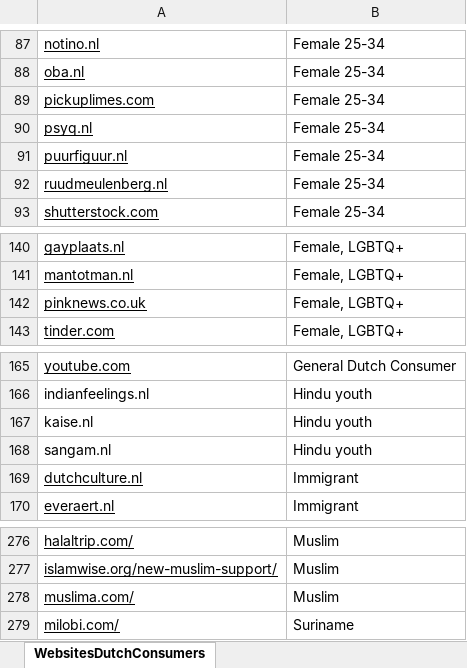
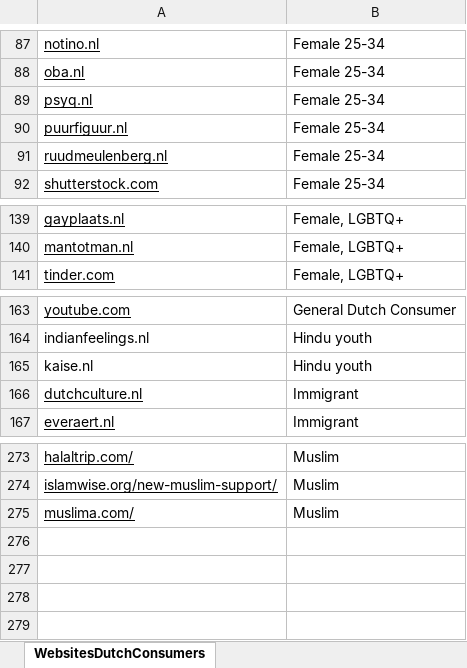
Before and after one commit to maastrichtlawtech/persona-training-scripts, an Excel workbook: websites_groups.xlsx, sheet WebsitesDutchConsumers, drawn as a sheet; only a part is shown, gaps mark what is left out; values as stored, in another font and other column widths than the file's, no borders; the diff names each change by its address in the sheet, - before the commit and + after, or states it on an @@ line.

```diff
--- a/websites_groups.xlsx (sheet WebsitesDutchConsumers)
+++ b/websites_groups.xlsx (sheet WebsitesDutchConsumers)
-row 89: pickuplimes.com | Female 25-34
-row 142: pinknews.co.uk | Female, LGBTQ+
-row 168: sangam.nl | Hindu youth
-row 279: milobi.com/ | Suriname
```
Also changed, not shown: 3 other files.
